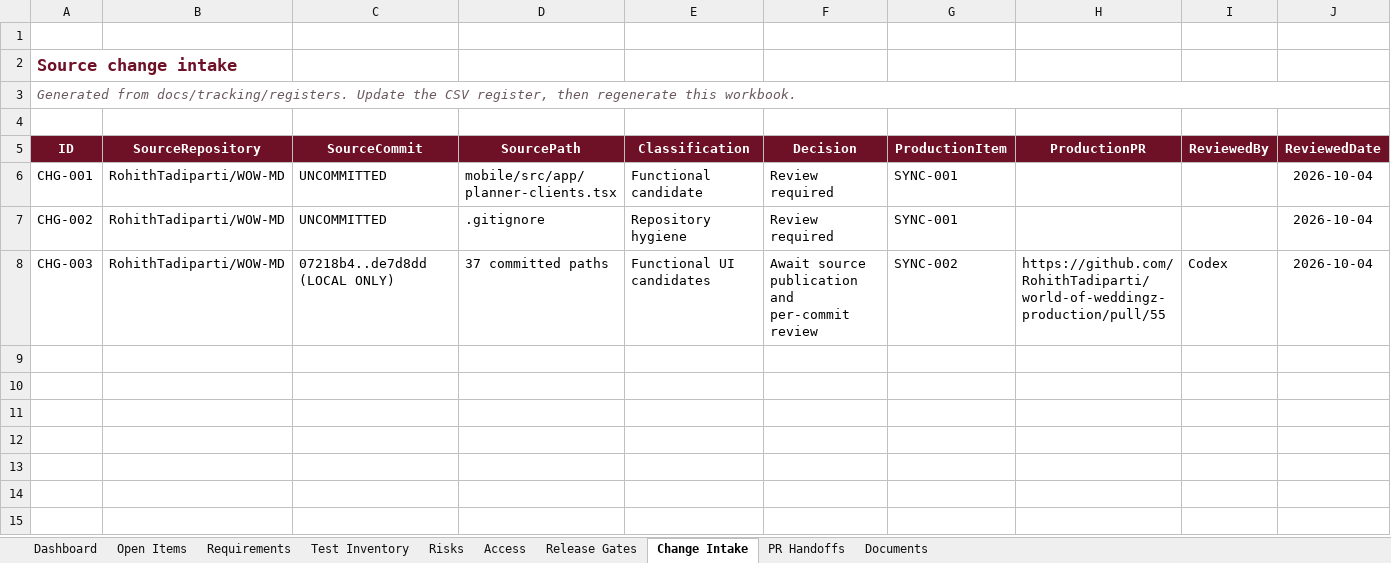
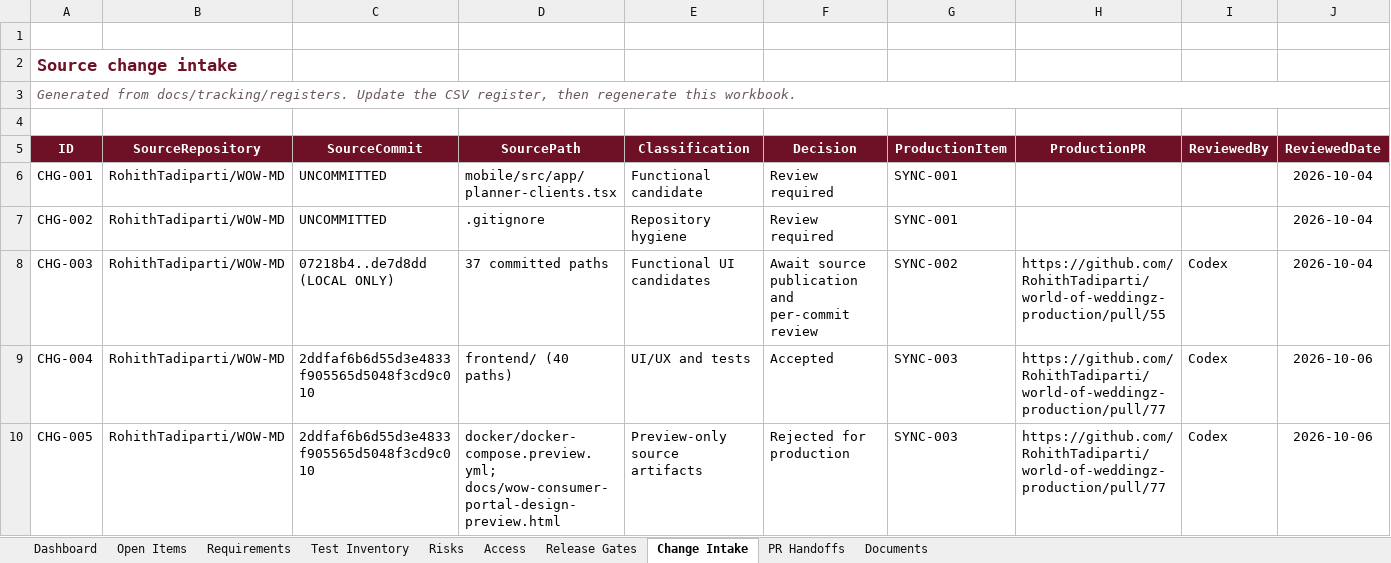
Before and after one commit to RohithTadiparti/world-of-weddingz-production, an Excel workbook: docs/tracking/production-readiness-tracker.xlsx, sheet Change Intake, drawn as a sheet; only a part is shown; values as stored, in another font and other column widths than the file's, no borders; table styles not drawn; rows hold the shown columns only; the diff names each change by its address in the sheet, - before the commit and + after, or states it on an @@ line.

Commit message:
SYNC-003: synchronize immersive consumer UI (#77)
* feat: synchronize immersive consumer UI

* docs: record SYNC-003 source intake

---------

Co-authored-by: RohithTadiparti <326478345+RohithTadiparti@users.noreply.github.com>

```diff
--- a/docs/tracking/production-readiness-tracker.xlsx (sheet Change Intake)
+++ b/docs/tracking/production-readiness-tracker.xlsx (sheet Change Intake)
+row 9: CHG-004 | RohithTadiparti/WOW-MD | 2ddfaf6b6d55d3e4833f905565d5048f3cd9c010 | frontend/ (40 paths) | UI/UX and tests | Accepted | SYNC-003 | https://github.com/RohithTadiparti/world-of-weddingz-production/pull/77 | Codex | 2026-10-06
+row 10: CHG-005 | RohithTadiparti/WOW-MD | 2ddfaf6b6d55d3e4833f905565d5048f3cd9c010 | docker/docker-compose.preview.yml; docs/wow-consumer-portal-design-preview.html | Preview-only source artifacts | Rejected for production | SYNC-003 | https://github.com/RohithTadiparti/world-of-weddingz-production/pull/77 | Codex | 2026-10-06
```
Also changed, not shown: sheet Open Items, sheet PR Handoffs, sheet Dashboard, charts or pictures, 44 other files.
